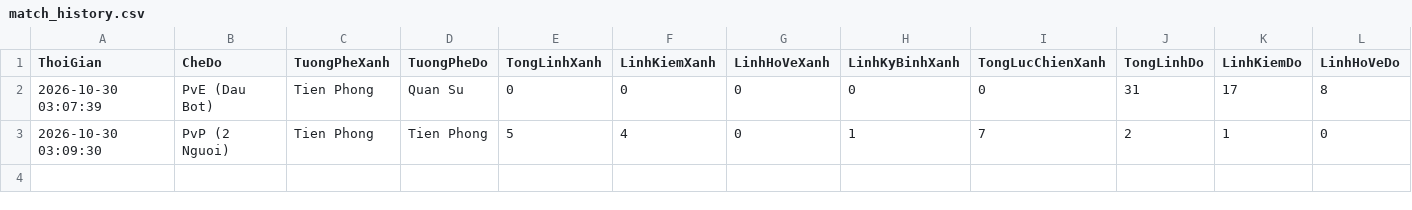
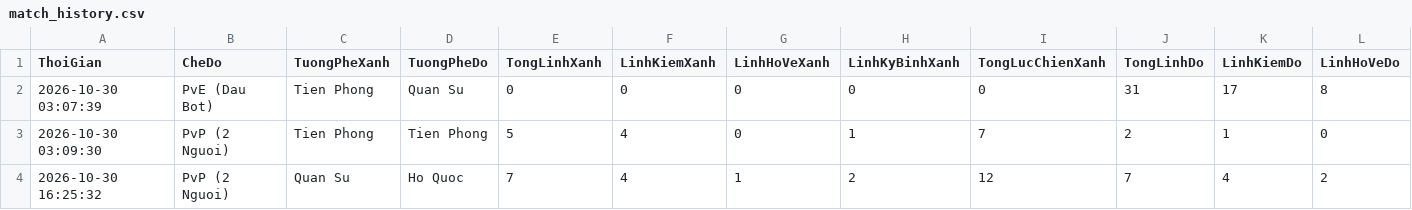
Before and after one commit to hoaihan241/SnakeArmy, a CSV file: match_history.csv, drawn as a sheet; only a part is shown; rows hold the shown columns only; the diff names each change by its address in the sheet, - before the commit and + after, or states it on an @@ line.

Commit message:
docs: finalize 8-chapter OOP academic report, team git guide, and match history records

```diff
--- a/match_history.csv
+++ b/match_history.csv
+row 4: 2026-10-30 16:25:32 | PvP (2 Nguoi) | Quan Su | Ho Quoc | 7 | 4 | 1 | 2 | 12 | 7 | 4 | 2
```
Also changed, not shown: 2 other files.
